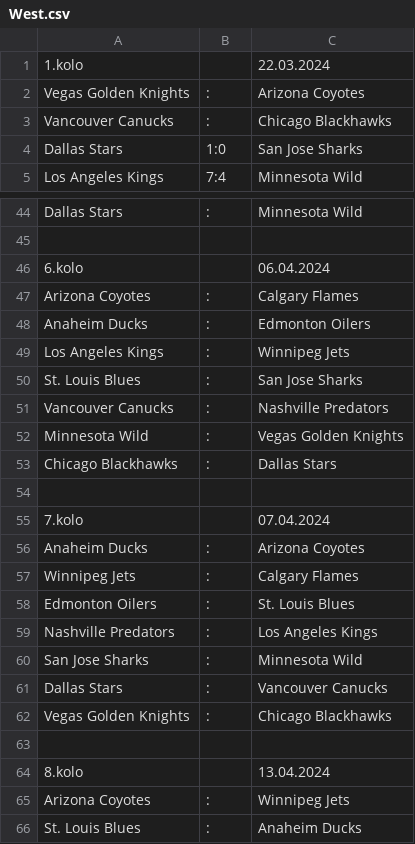
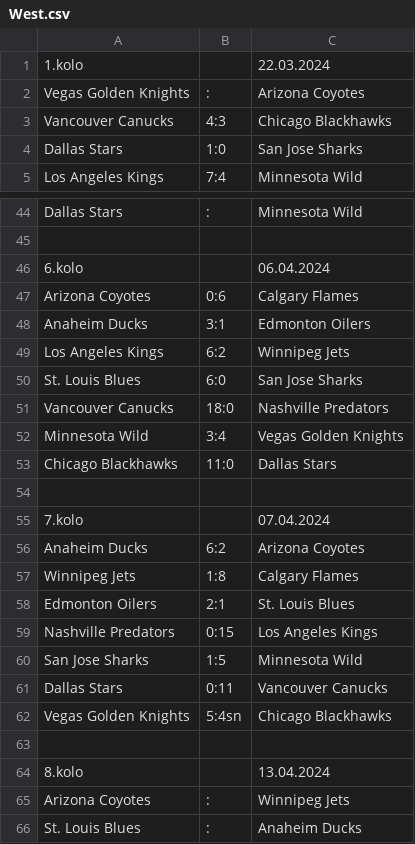
Before and after one commit to HAtournament/OriginalSix, a CSV file: csv/West.csv, drawn as a sheet; only a part is shown, gaps mark what is left out.

```diff
--- a/csv/West.csv
+++ b/csv/West.csv
@@ -2,3 +2,3 @@
 Vegas Golden Knights;:;Arizona Coyotes
-Vancouver Canucks;:;Chicago Blackhawks
+Vancouver Canucks;4:3;Chicago Blackhawks
 Dallas Stars;1:0;San Jose Sharks
@@ -46,18 +46,18 @@ Dallas Stars;:;Minnesota Wild
 6.kolo;;06.04.2024
-Arizona Coyotes;:;Calgary Flames
-Anaheim Ducks;:;Edmonton Oilers
-Los Angeles Kings;:;Winnipeg Jets
-St. Louis Blues;:;San Jose Sharks
-Vancouver Canucks;:;Nashville Predators
-Minnesota Wild;:;Vegas Golden Knights
-Chicago Blackhawks;:;Dallas Stars
+Arizona Coyotes;0:6;Calgary Flames
+Anaheim Ducks;3:1;Edmonton Oilers
+Los Angeles Kings;6:2;Winnipeg Jets
+St. Louis Blues;6:0;San Jose Sharks
+Vancouver Canucks;18:0;Nashville Predators
+Minnesota Wild;3:4;Vegas Golden Knights
+Chicago Blackhawks;11:0;Dallas Stars
 
 7.kolo;;07.04.2024
-Anaheim Ducks;:;Arizona Coyotes
-Winnipeg Jets;:;Calgary Flames
-Edmonton Oilers;:;St. Louis Blues
-Nashville Predators;:;Los Angeles Kings
-San Jose Sharks;:;Minnesota Wild
-Dallas Stars;:;Vancouver Canucks
-Vegas Golden Knights;:;Chicago Blackhawks
+Anaheim Ducks;6:2;Arizona Coyotes
+Winnipeg Jets;1:8;Calgary Flames
+Edmonton Oilers;2:1;St. Louis Blues
+Nashville Predators;0:15;Los Angeles Kings
+San Jose Sharks;1:5;Minnesota Wild
+Dallas Stars;0:11;Vancouver Canucks
+Vegas Golden Knights;5:4sn;Chicago Blackhawks
 
```
Also changed, not shown: csv/East.csv, 2 other files.
